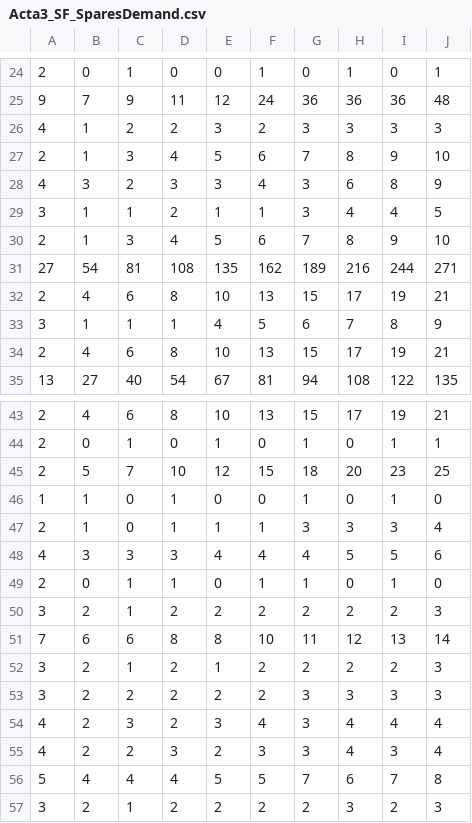
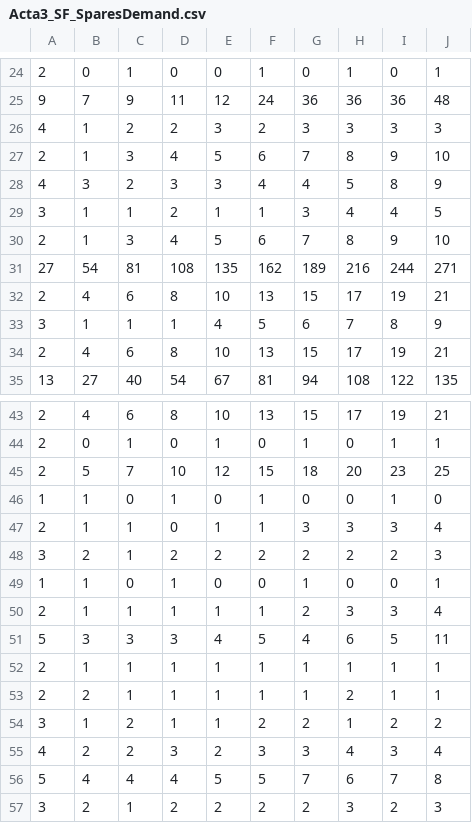
Before and after one commit to sydneydo/Mars-One-Feasibility-Study, a CSV file: Updated Analysis for Acta Astronautica/Resilience-Analysis_v3/SF/Acta3_SF_SparesDemand.csv, drawn as a sheet; only a part is shown, gaps mark what is left out; the diff covers the shown part only.

```diff
--- a/Updated Analysis for Acta Astronautica/Resilience-Analysis_v3/SF/Acta3_SF_SparesDemand.csv
+++ b/Updated Analysis for Acta Astronautica/Resilience-Analysis_v3/SF/Acta3_SF_SparesDemand.csv
@@ -27,3 +27,3 @@
 2,1,3,4,5,6,7,8,9,10
-4,3,2,3,3,4,3,6,8,9
+4,3,2,3,3,4,4,5,8,9
 3,1,1,2,1,1,3,4,4,5
@@ -45,11 +45,11 @@
 2,5,7,10,12,15,18,20,23,25
-1,1,0,1,0,0,1,0,1,0
-2,1,0,1,1,1,3,3,3,4
-4,3,3,3,4,4,4,5,5,6
-2,0,1,1,0,1,1,0,1,0
+1,1,0,1,0,1,0,0,1,0
+2,1,1,0,1,1,3,3,3,4
 3,2,1,2,2,2,2,2,2,3
-7,6,6,8,8,10,11,12,13,14
-3,2,1,2,1,2,2,2,2,3
-3,2,2,2,2,2,3,3,3,3
-4,2,3,2,3,4,3,4,4,4
+1,1,0,1,0,0,1,0,0,1
+2,1,1,1,1,1,2,3,3,4
+5,3,3,3,4,5,4,6,5,11
+2,1,1,1,1,1,1,1,1,1
+2,2,1,1,1,1,1,2,1,1
+3,1,2,1,1,2,2,1,2,2
 4,2,2,3,2,3,3,4,3,4
```
Also changed, not shown: 2 added rows, 2 removed rows and 16 edited cells elsewhere in this file, Updated Analysis for Acta Astronautica/Resilience-Analysis_v3/BPS/Acta3_BPS_SparesDemand.csv, Updated Analysis for Acta Astronautica/Resilience-Analysis_v3/BPS/Acta3_BPS_netCumulativeDemand.csv, 3 other files.
